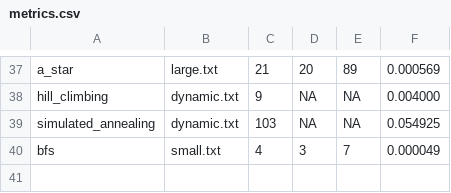
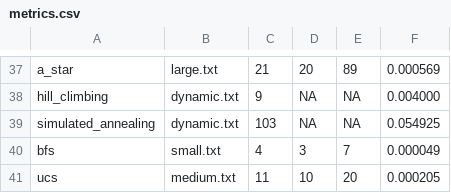
Before and after one commit to mimo-to/AutonomousDeliveryAgent, a CSV file: results/plots/metrics.csv, drawn as a sheet; only a part is shown, gaps mark what is left out.

```diff
--- a/results/plots/metrics.csv
+++ b/results/plots/metrics.csv
@@ -40 +40,2 @@ simulated_annealing,dynamic.txt,103,NA,NA,0.054925
 bfs,small.txt,4,3,7,0.000049
+ucs,medium.txt,11,10,20,0.000205
```
Also changed, not shown: 1 other file.
